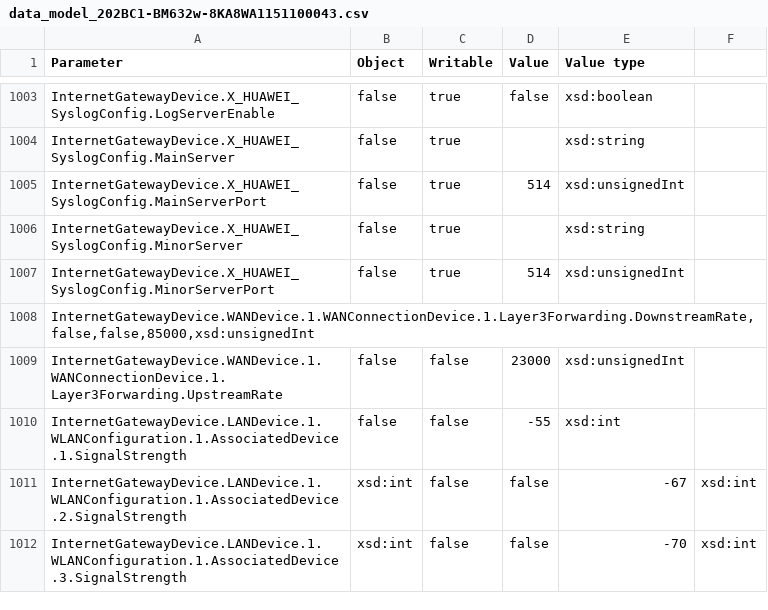
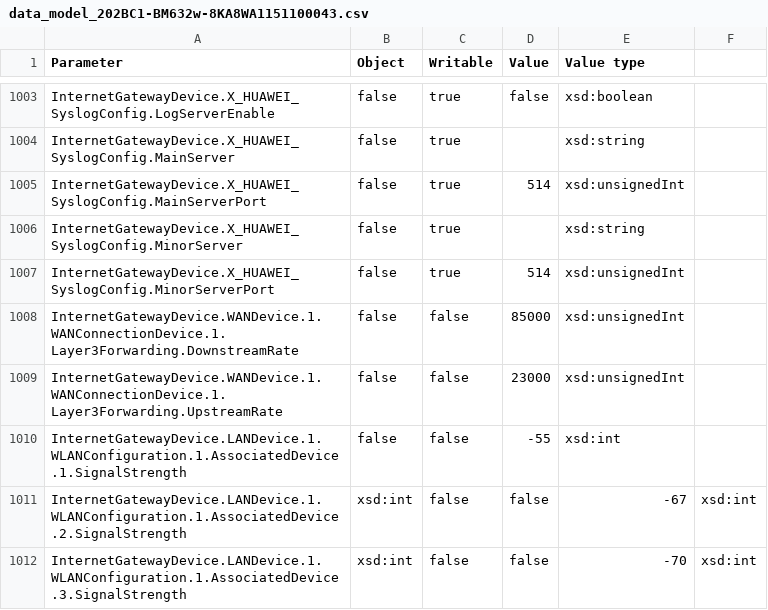
Before and after one commit to ViniSch/genieacs-sim, a CSV file: data_model_202BC1-BM632w-8KA8WA1151100043.csv, drawn as a sheet; only a part is shown, gaps mark what is left out.

Commit message:
Update data_model_202BC1-BM632w-8KA8WA1151100043.csv

```diff
--- a/data_model_202BC1-BM632w-8KA8WA1151100043.csv
+++ b/data_model_202BC1-BM632w-8KA8WA1151100043.csv
@@ -1007,4 +1007,3 @@ InternetGatewayDevice.X_HUAWEI_SyslogConfig.MinorServer,false,true,,xsd:string
 InternetGatewayDevice.X_HUAWEI_SyslogConfig.MinorServerPort,false,true,514,xsd:unsignedInt
-"InternetGatewayDevice.WANDevice.1.WANConnectionDevice.1.Layer3Forwarding.DownstreamRate,false,false,85000,xsd:unsignedInt
-"
+InternetGatewayDevice.WANDevice.1.WANConnectionDevice.1.Layer3Forwarding.DownstreamRate,false,false,85000,xsd:unsignedInt
 InternetGatewayDevice.WANDevice.1.WANConnectionDevice.1.Layer3Forwarding.UpstreamRate,false,false,23000,xsd:unsignedInt
```
